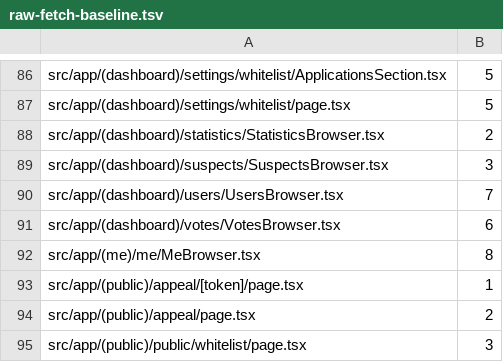
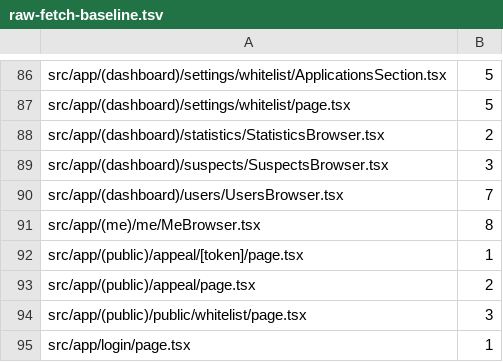
Before and after one commit to seregatipich/squad-admin-panel, a TSV file: apps/web/raw-fetch-baseline.tsv, drawn as a sheet; only a part is shown, gaps mark what is left out; the shorter side is filled out with more unchanged rows.

Commit message:
refactor(web/votes): move the votes browser onto the fetch foundation
All six raw fetch calls (first page, load more, head refresh, count, server
list, ballots) use apiFetch. Failure captions are unchanged: describeLoadError
already maps ApiError, and the ballots strip keeps its HTTP <status> text via
describeHttpError.

```diff
--- a/apps/web/raw-fetch-baseline.tsv
+++ b/apps/web/raw-fetch-baseline.tsv
@@ -90,3 +90,2 @@ src/app/(dashboard)/suspects/SuspectsBrowser.tsx	3
 src/app/(dashboard)/users/UsersBrowser.tsx	7
-src/app/(dashboard)/votes/VotesBrowser.tsx	6
 src/app/(me)/me/MeBrowser.tsx	8
```
Also changed, not shown: 1 other file.
